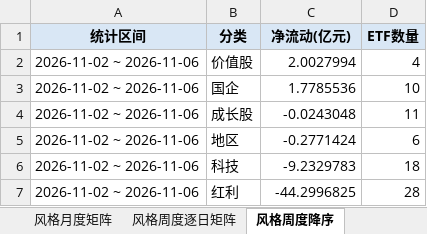
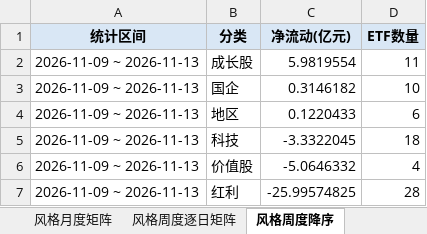
Before and after one commit to atlas-asia/etf-flow-dashboard, an Excel workbook: ETF净流动数据.xlsx, sheet 风格周度降序, drawn as a sheet; values as stored, in another font and other column widths than the file's, no borders; removed rows and columns are numbered as before the commit, all else as after; the diff names each change by its address in the sheet, - before the commit and + after, or states it on an @@ line.

```diff
--- a/ETF净流动数据.xlsx (sheet 风格周度降序)
+++ b/ETF净流动数据.xlsx (sheet 风格周度降序)
-row 2: 2026-11-02 ~ 2026-11-06 | 价值股 | 2.0027994 | 4
-row 3: 2026-11-02 ~ 2026-11-06 | 国企 | 1.7785536 | 10
-A2 (统计区间): 2026-11-02 ~ 2026-11-06
+A2 (统计区间): 2026-11-09 ~ 2026-11-13
-C2 (净流动(亿元)): -0.0243048
+C2 (净流动(亿元)): 5.9819554
+row 3: 2026-11-09 ~ 2026-11-13 | 国企 | 0.3146182 | 10
-A4:A5 (统计区间): 2026-11-02 ~ 2026-11-06
+A4:A5 (统计区间): 2026-11-09 ~ 2026-11-13
-C4 (净流动(亿元)): -0.2771424
+C4 (净流动(亿元)): 0.1220433
-C5 (净流动(亿元)): -9.2329783
+C5 (净流动(亿元)): -3.3322045
+row 6: 2026-11-09 ~ 2026-11-13 | 价值股 | -5.0646332 | 4
-A7 (统计区间): 2026-11-02 ~ 2026-11-06
+A7 (统计区间): 2026-11-09 ~ 2026-11-13
-C7 (净流动(亿元)): -44.2996825
+C7 (净流动(亿元)): -25.99574825
```
Also changed, not shown: sheet ETF明细, sheet 行业周度逐日矩阵, sheet 行业周度降序, sheet 港股周度逐日矩阵, sheet 行业月度矩阵, sheet 周度长表, 8 more sheets, 1 other file.
